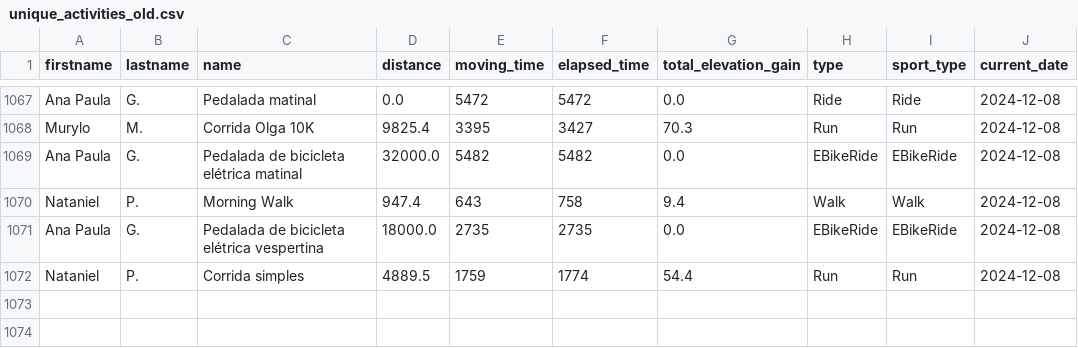
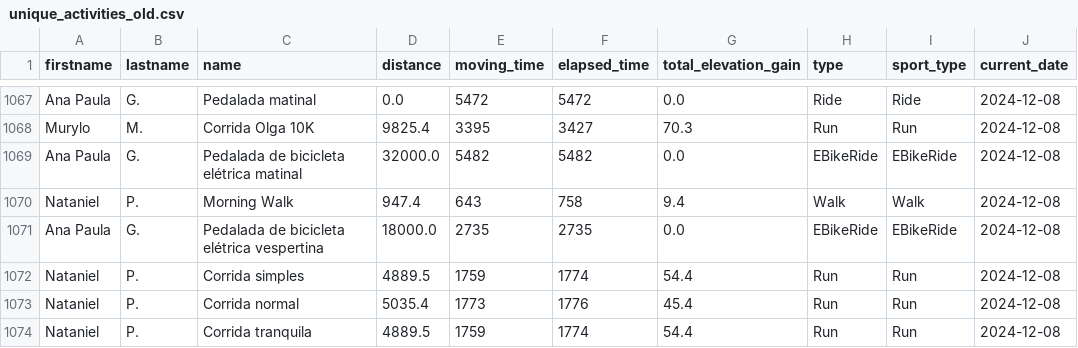
Before and after one commit to natanielpaiva/strava-champions2, a CSV file: unique_activities_old.csv, drawn as a sheet; only a part is shown, gaps mark what is left out; the diff names each change by its address in the sheet, - before the commit and + after, or states it on an @@ line.

```diff
--- a/unique_activities_old.csv
+++ b/unique_activities_old.csv
+row 1073: Nataniel | P. | Corrida normal | 5035.4 | 1773 | 1776 | 45.4 | Run | Run | 2024-12-08
+row 1074: Nataniel | P. | Corrida tranquila | 4889.5 | 1759 | 1774 | 54.4 | Run | Run | 2024-12-08
```
Also changed, not shown: participant_scores_with_details.csv, unique_activities.csv, 1 other file.
